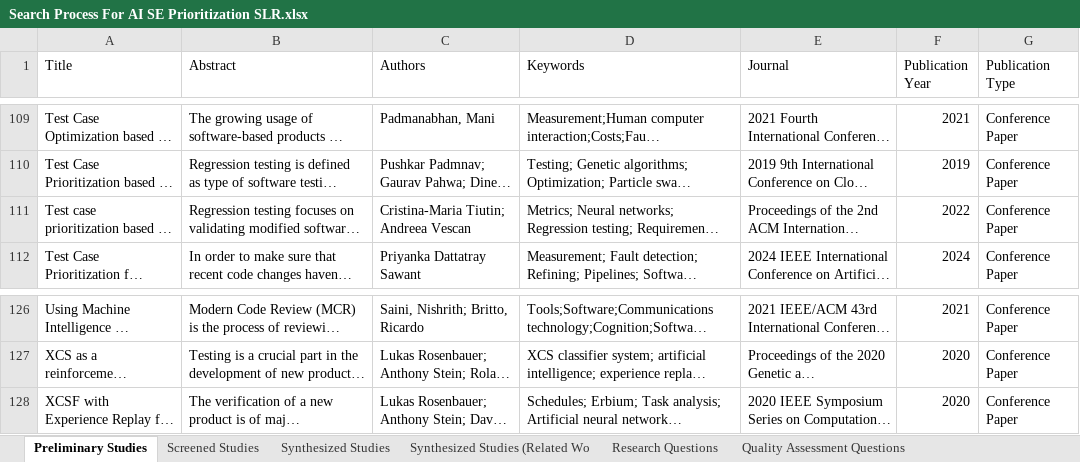
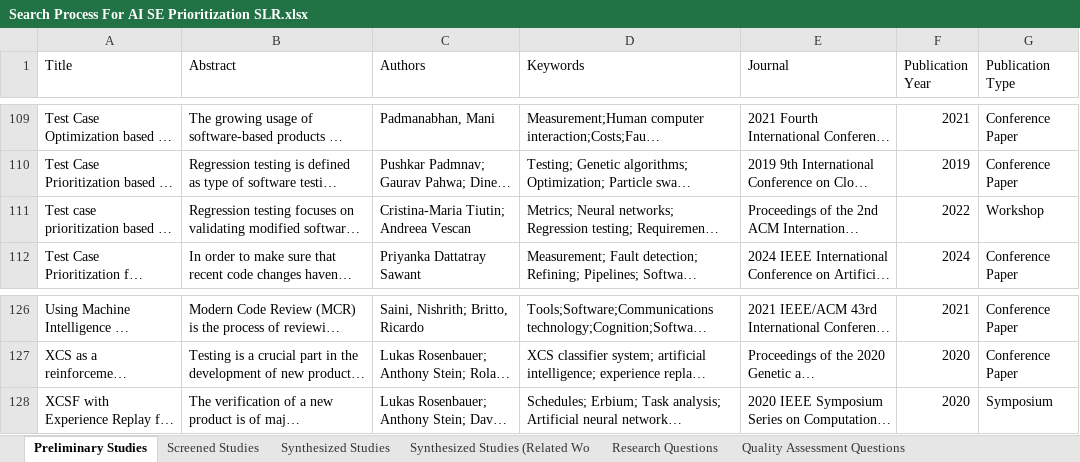
Before and after one commit to tia-s/SLR-Article-Prioritization, an Excel workbook: Search Process For AI SE Prioritization SLR.xlsx, sheet Preliminary Studies, drawn as a sheet; only a part is shown, gaps mark what is left out; long unchanged cells end in …; values as stored, in another font and other column widths than the file's, no borders; charts and pictures and table styles not drawn; the diff covers the shown part only; the diff names each change by its address in the sheet, - before the commit and + after, or states it on an @@ line.

Commit message:
Updated preliminary studies

```diff
--- a/Search Process For AI SE Prioritization SLR.xlsx (sheet Preliminary Studies)
+++ b/Search Process For AI SE Prioritization SLR.xlsx (sheet Preliminary Studies)
-G111 (Publication Type): Conference Paper
+G111 (Publication Type): Workshop
-G128 (Publication Type): Conference Paper
+G128 (Publication Type): Symposium
```
Also changed, not shown: 7 edited cells elsewhere in this sheet.
